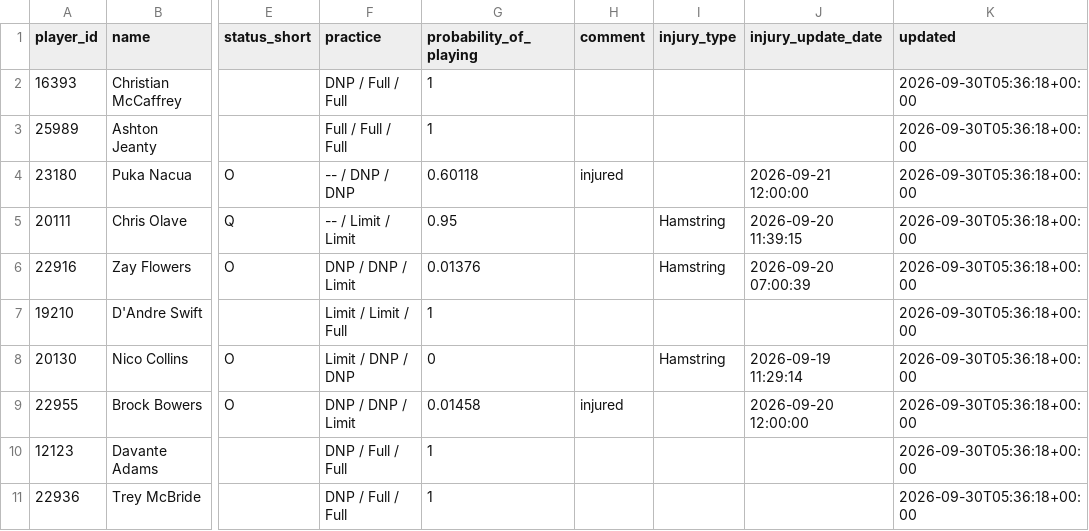
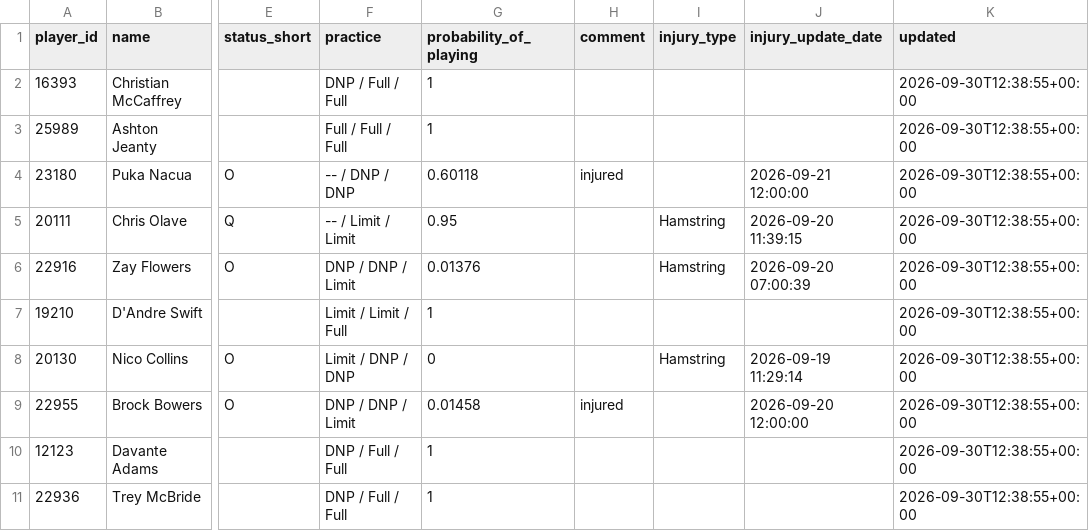
Before and after one commit to nukesim/nuke-dfs-hub, a CSV file: data/nfl_availability_current.csv, drawn as a sheet; only a part is shown, gaps mark what is left out; the diff names each change by its address in the sheet, - before the commit and + after, or states it on an @@ line.

```diff
--- a/data/nfl_availability_current.csv
+++ b/data/nfl_availability_current.csv
-K2:K11 (updated): 2026-09-30T05:36:18+00:00
+K2:K11 (updated): 2026-09-30T12:38:55+00:00
```
